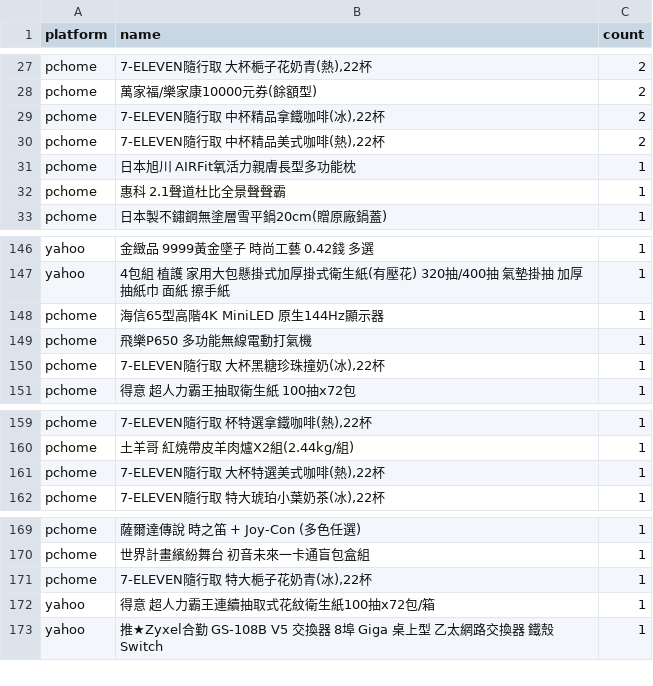
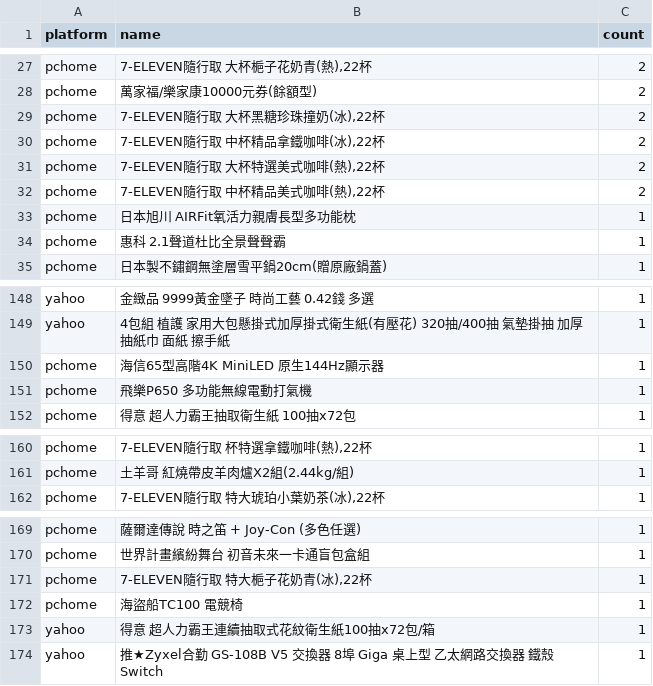
Before and after one commit to jerrycp-lab/momo-sales-monitor, a CSV file: compare/data/unknown_brands.csv, drawn as a sheet; only a part is shown, gaps mark what is left out.

```diff
--- a/compare/data/unknown_brands.csv
+++ b/compare/data/unknown_brands.csv
@@ -28,3 +28,5 @@ pchome,"7-ELEVEN隨行取 大杯梔子花奶青(熱),22杯",2
 pchome,萬家福/樂家康10000元券(餘額型),2
+pchome,"7-ELEVEN隨行取 大杯黑糖珍珠撞奶(冰),22杯",2
 pchome,"7-ELEVEN隨行取 中杯精品拿鐵咖啡(冰),22杯",2
+pchome,"7-ELEVEN隨行取 大杯特選美式咖啡(熱),22杯",2
 pchome,"7-ELEVEN隨行取 中杯精品美式咖啡(熱),22杯",2
@@ -149,3 +151,2 @@ pchome,海信65型高階4K MiniLED 原生144Hz顯示器,1
 pchome,飛樂P650 多功能無線電動打氣機,1
-pchome,"7-ELEVEN隨行取 大杯黑糖珍珠撞奶(冰),22杯",1
 pchome,得意 超人力霸王抽取衛生紙 100抽x72包,1
@@ -160,3 +161,2 @@ pchome,"7-ELEVEN隨行取 杯特選拿鐵咖啡(熱),22杯",1
 pchome,土羊哥 紅燒帶皮羊肉爐X2組(2.44kg/組),1
-pchome,"7-ELEVEN隨行取 大杯特選美式咖啡(熱),22杯",1
 pchome,"7-ELEVEN隨行取 特大琥珀小葉奶茶(冰),22杯",1
@@ -171,2 +171,3 @@ pchome,世界計畫繽紛舞台 初音未來一卡通盲包盒組,1
 pchome,"7-ELEVEN隨行取 特大梔子花奶青(冰),22杯",1
+pchome,海盜船TC100 電競椅,1
 yahoo,得意 超人力霸王連續抽取式花紋衛生紙100抽x72包/箱,1
```
Also changed, not shown: compare/data/matches.csv, compare/data/pchome_results.csv, 1 other file.
